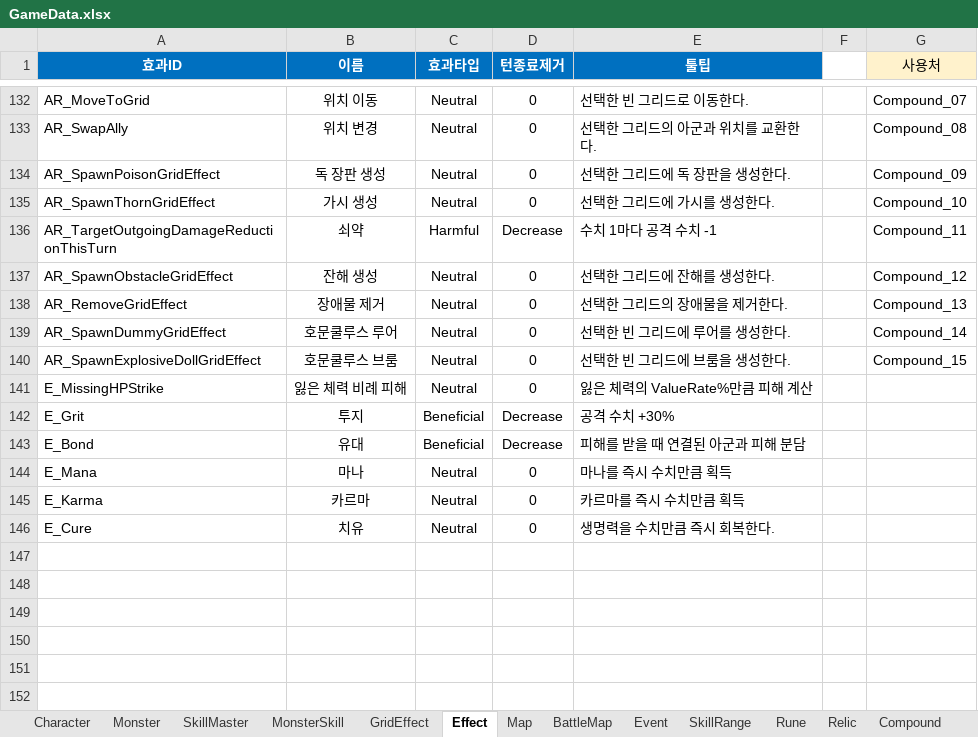
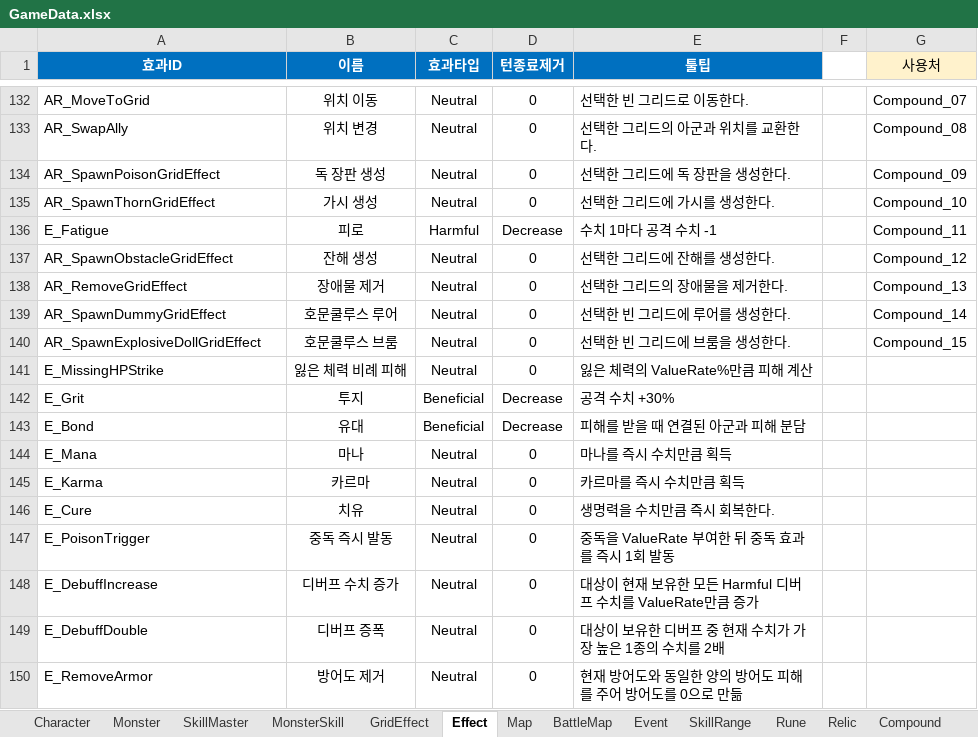
Before and after one commit to BIRANG22/RELIC, an Excel workbook: Assets/ExcelSource/GameData.xlsx, sheet Effect, drawn as a sheet; only a part is shown, gaps mark what is left out; values as stored, in another font and other column widths than the file's, no borders; the diff names each change by its address in the sheet, - before the commit and + after, or states it on an @@ line.

```diff
--- a/Assets/ExcelSource/GameData.xlsx (sheet Effect)
+++ b/Assets/ExcelSource/GameData.xlsx (sheet Effect)
-A136 (효과ID): AR_TargetOutgoingDamageReductionThisTurn
+A136 (효과ID): E_Fatigue
-B136 (이름): 쇠약
+B136 (이름): 피로
+row 147: E_PoisonTrigger | 중독 즉시 발동 | Neutral | 0 | 중독을 ValueRate 부여한 뒤 중독 효과를 즉시 1회 발동
+row 148: E_DebuffIncrease | 디버프 수치 증가 | Neutral | 0 | 대상이 현재 보유한 모든 Harmful 디버프 수치를 ValueRate만큼 증가
+row 149: E_DebuffDouble | 디버프 증폭 | Neutral | 0 | 대상이 보유한 디버프 중 현재 수치가 가장 높은 1종의 수치를 2배
+row 150: E_RemoveArmor | 방어도 제거 | Neutral | 0 | 현재 방어도와 동일한 양의 방어도 피해를 주어 방어도를 0으로 만듦
```
Also changed, not shown: sheet SkillMaster, 18 other files.
